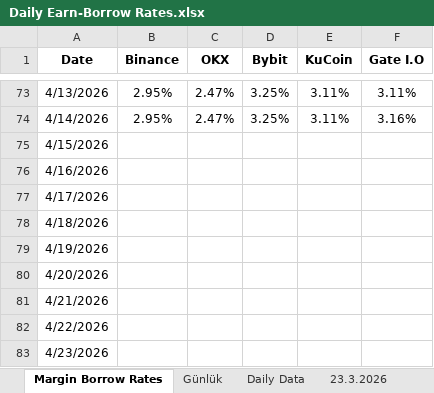
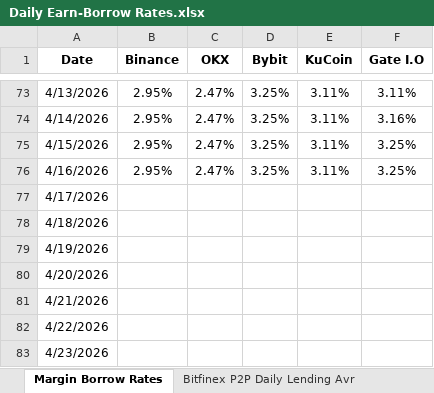
Before and after one commit to batuhanhelvaci-hub/Crypto-Loan, an Excel workbook: Daily Earn-Borrow Rates.xlsx, sheet Margin Borrow Rates, drawn as a sheet; only a part is shown, gaps mark what is left out; values as stored, in another font and other column widths than the file's, no borders; charts and pictures not drawn; the diff names each change by its address in the sheet, - before the commit and + after, or states it on an @@ line.

Commit message:
Add files via upload
Daily data update - 16.04.2026

```diff
--- a/Daily Earn-Borrow Rates.xlsx (sheet Margin Borrow Rates)
+++ b/Daily Earn-Borrow Rates.xlsx (sheet Margin Borrow Rates)
@@ sheet tab unhidden: Bitfinex P2P Daily Lending Avr @@
-B75:B76 (Binance): (empty)
+B75:B76 (Binance): 2.95%
-C75:C76 (OKX): (empty)
+C75:C76 (OKX): 2.47%
-D75:D76 (Bybit): (empty)
+D75:D76 (Bybit): 3.25%
-E75:E76 (KuCoin): (empty)
+E75:E76 (KuCoin): 3.11%
-F75:F76 (Gate I.O): (empty)
+F75:F76 (Gate I.O): 3.25%
```
Also changed, not shown: sheet Günlük, sheet Daily Data, other sheet tabs, charts or pictures.
